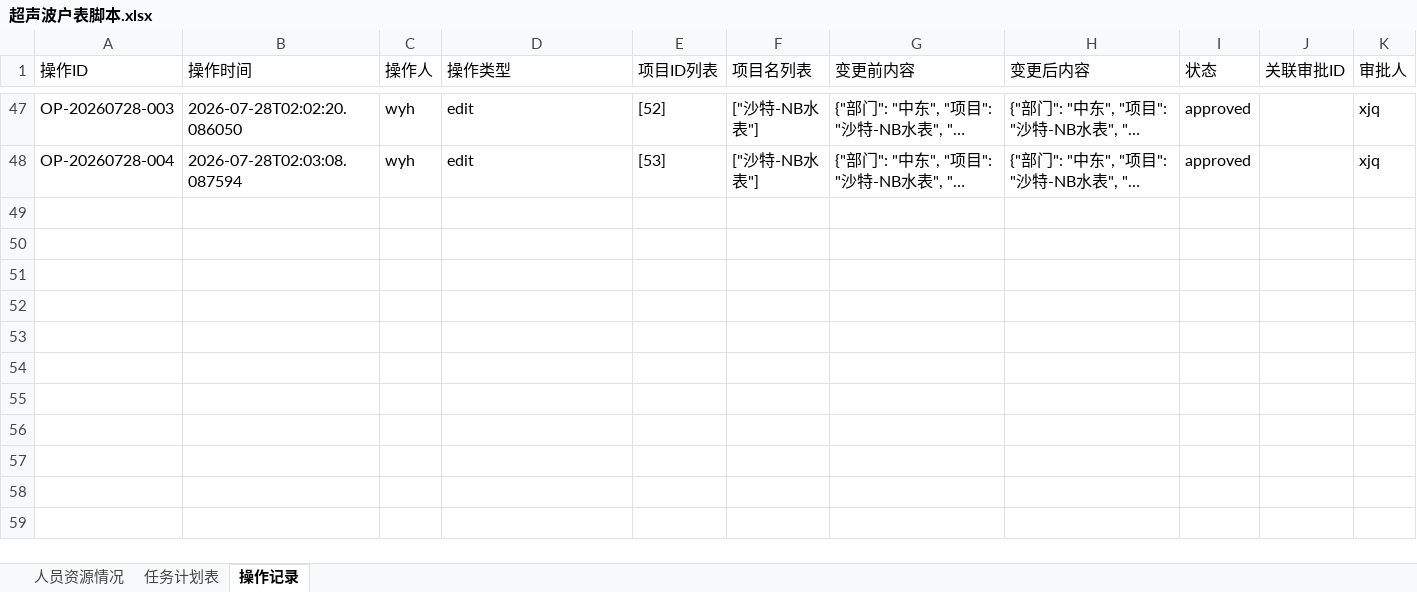
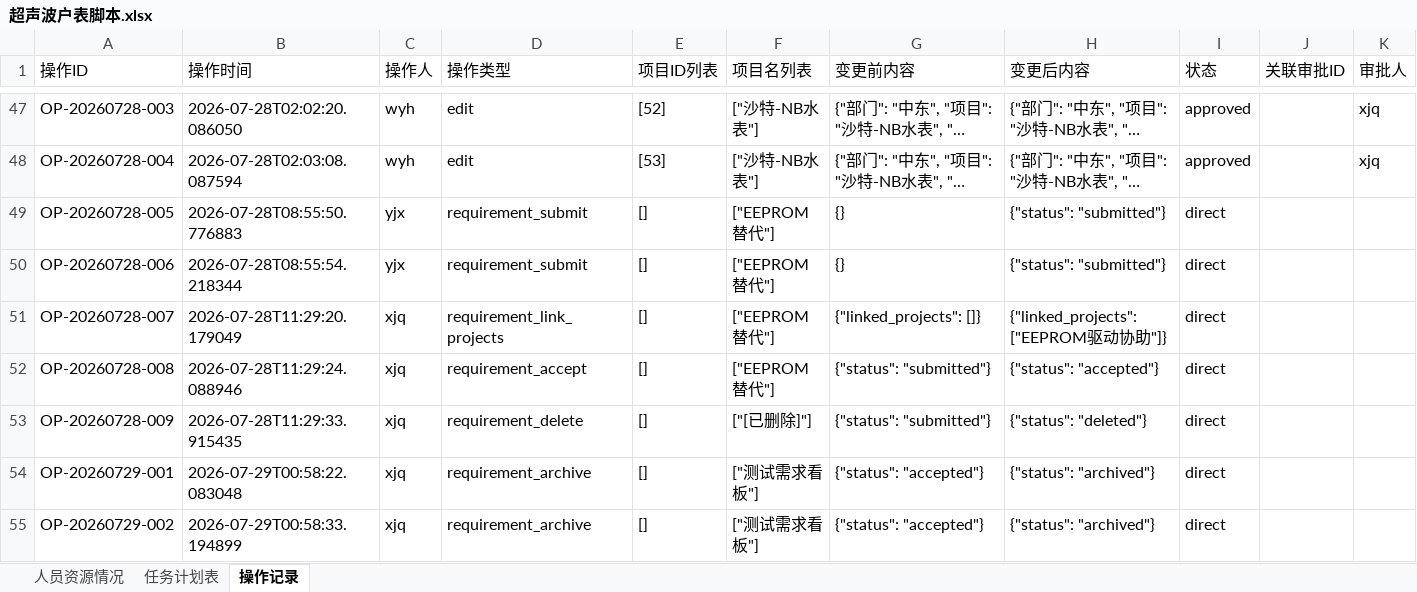
Before and after one commit to kill-Japanese/report-check, an Excel workbook: 超声波户表脚本.xlsx, sheet 操作记录, drawn as a sheet; only a part is shown, gaps mark what is left out; long unchanged cells end in …; values as stored, in another font and other column widths than the file's, no borders; rows hold the shown columns only; the diff names each change by its address in the sheet, - before the commit and + after, or states it on an @@ line.

Commit message:
[API同步] 用户ycx增量同步，重试推送 - 2026-07-29 00:59:03

```diff
--- a/超声波户表脚本.xlsx (sheet 操作记录)
+++ b/超声波户表脚本.xlsx (sheet 操作记录)
+row 49: OP-20260728-005 | 2026-07-28T08:55:50.776883 | yjx | requirement_submit | [] | ["EEPROM替代"] | {} | {"status": "submitted"} | direct
+row 50: OP-20260728-006 | 2026-07-28T08:55:54.218344 | yjx | requirement_submit | [] | ["EEPROM替代"] | {} | {"status": "submitted"} | direct
+row 51: OP-20260728-007 | 2026-07-28T11:29:20.179049 | xjq | requirement_link_projects | [] | ["EEPROM替代"] | {"linked_projects": []} | {"linked_projects": ["EEPROM驱动协助"]} | direct
+row 52: OP-20260728-008 | 2026-07-28T11:29:24.088946 | xjq | requirement_accept | [] | ["EEPROM替代"] | {"status": "submitted"} | {"status": "accepted"} | direct
+row 53: OP-20260728-009 | 2026-07-28T11:29:33.915435 | xjq | requirement_delete | [] | ["[已删除]"] | {"status": "submitted"} | {"status": "deleted"} | direct
+row 54: OP-20260729-001 | 2026-07-29T00:58:22.083048 | xjq | requirement_archive | [] | ["测试需求看板"] | {"status": "accepted"} | {"status": "archived"} | direct
+row 55: OP-20260729-002 | 2026-07-29T00:58:33.194899 | xjq | requirement_archive | [] | ["测试需求看板"] | {"status": "accepted"} | {"status": "archived"} | direct
```
Also changed, not shown: sheet 任务计划表.
